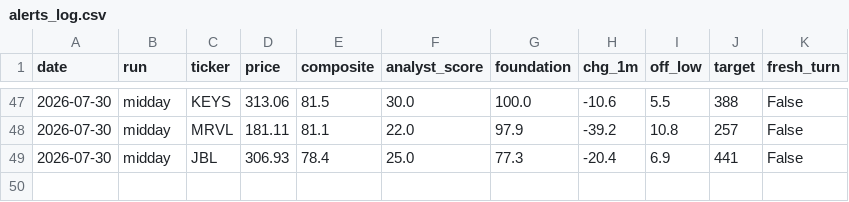
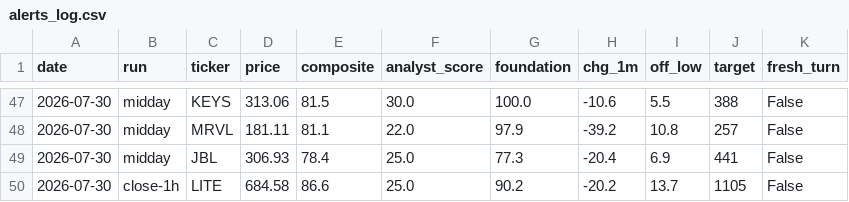
Before and after one commit to karthikpalsg/dip-radar, a CSV file: data/alerts_log.csv, drawn as a sheet; only a part is shown, gaps mark what is left out; the diff names each change by its address in the sheet, - before the commit and + after, or states it on an @@ line.

```diff
--- a/data/alerts_log.csv
+++ b/data/alerts_log.csv
+row 50: 2026-07-30 | close-1h | LITE | 684.58 | 86.6 | 25.0 | 90.2 | -20.2 | 13.7 | 1105 | False
```
Also changed, not shown: 1 other file.
